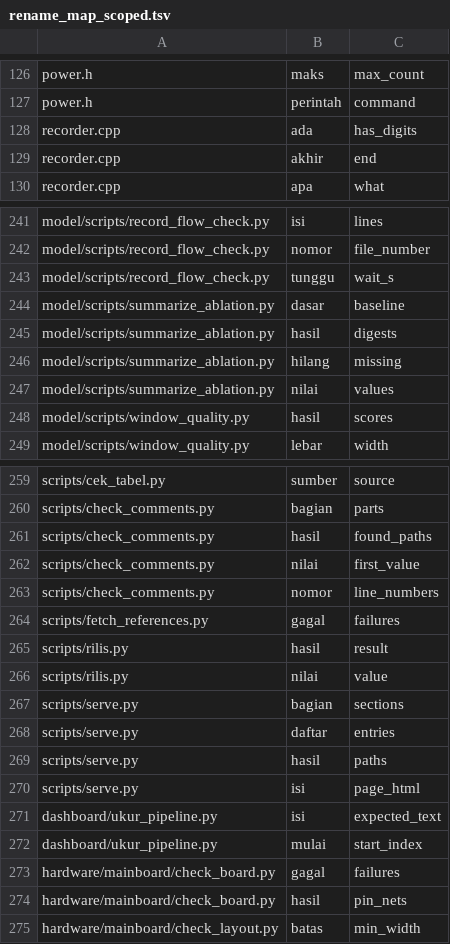
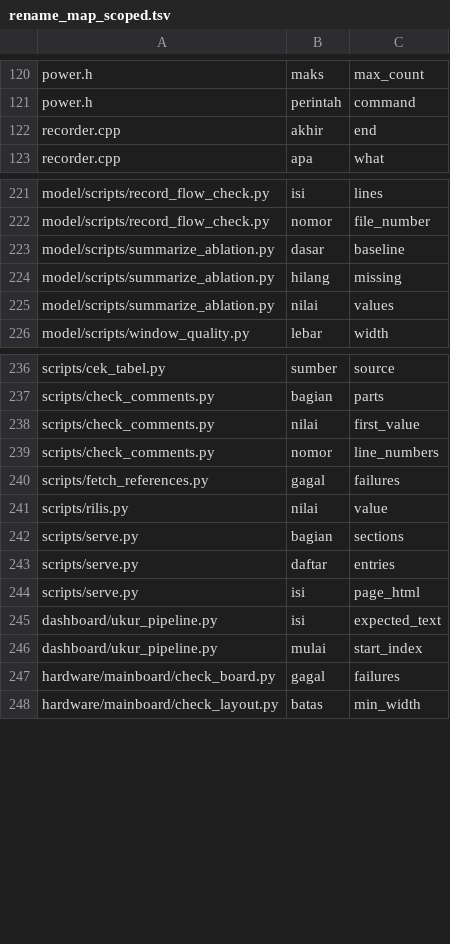
Before and after one commit to mrrizaldi/projek-akhir, a TSV file: scripts/rename_map_scoped.tsv, drawn as a sheet; only a part is shown, gaps mark what is left out; the diff covers the shown part only.

```diff
--- a/scripts/rename_map_scoped.tsv
+++ b/scripts/rename_map_scoped.tsv
@@ -127,3 +121,2 @@ power.h	maks	max_count
 power.h	perintah	command
-recorder.cpp	ada	has_digits
 recorder.cpp	akhir	end
@@ -242,8 +222,5 @@ model/scripts/record_flow_check.py	isi	lines
 model/scripts/record_flow_check.py	nomor	file_number
-model/scripts/record_flow_check.py	tunggu	wait_s
 model/scripts/summarize_ablation.py	dasar	baseline
-model/scripts/summarize_ablation.py	hasil	digests
 model/scripts/summarize_ablation.py	hilang	missing
 model/scripts/summarize_ablation.py	nilai	values
-model/scripts/window_quality.py	hasil	scores
 model/scripts/window_quality.py	lebar	width
@@ -260,3 +237,2 @@ scripts/cek_tabel.py	sumber	source
 scripts/check_comments.py	bagian	parts
-scripts/check_comments.py	hasil	found_paths
 scripts/check_comments.py	nilai	first_value
@@ -264,3 +240,2 @@ scripts/check_comments.py	nomor	line_numbers
 scripts/fetch_references.py	gagal	failures
-scripts/rilis.py	hasil	result
 scripts/rilis.py	nilai	value
@@ -268,3 +243,2 @@ scripts/serve.py	bagian	sections
 scripts/serve.py	daftar	entries
-scripts/serve.py	hasil	paths
 scripts/serve.py	isi	page_html
@@ -273,3 +247,2 @@ dashboard/ukur_pipeline.py	mulai	start_index
 hardware/mainboard/check_board.py	gagal	failures
-hardware/mainboard/check_board.py	hasil	pin_nets
 hardware/mainboard/check_layout.py	batas	min_width
```
Also changed, not shown: 22 added rows and 23 removed rows elsewhere in this file, 4 other files.
